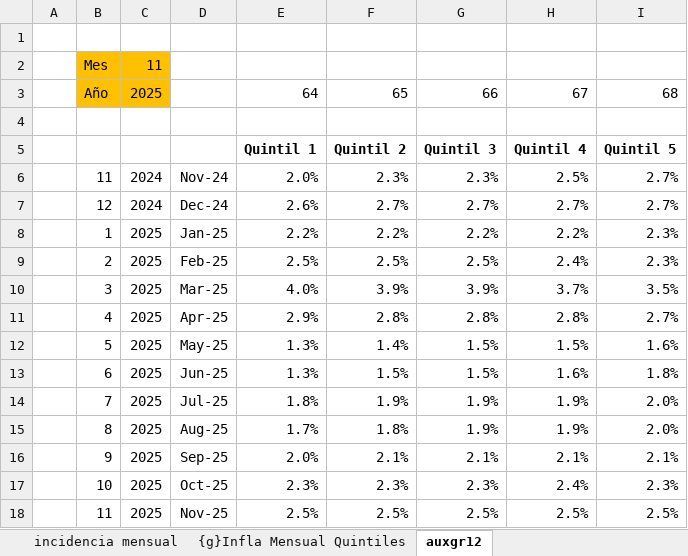
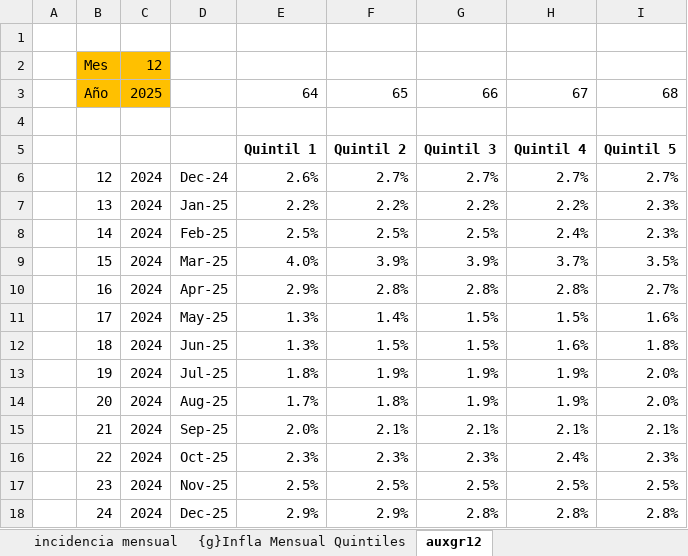
Before and after one commit to mrozada/brechas, an Excel workbook: docs/IPC por quintiles.xlsx, sheet auxgr12, drawn as a sheet; values as stored, in another font and other column widths than the file's, no borders; removed rows and columns are numbered as before the commit, all else as after; the diff names each change by its address in the sheet, - before the commit and + after, or states it on an @@ line.

```diff
--- a/docs/IPC por quintiles.xlsx (sheet auxgr12)
+++ b/docs/IPC por quintiles.xlsx (sheet auxgr12)
-C2: 11
+C2: 12
-row 6:  | 11 | 2024 | Nov-24 | 2.0% | 2.3% | 2.3% | 2.5% | 2.7%
-B7: 1
+B7: 13
-C7:C17: 2025
+C7:C17: 2024
-B8: 2
+B8: 14
-B9: 3
+B9: 15
-B10: 4
+B10: 16
-B11: 5
+B11: 17
-B12: 6
+B12: 18
-B13: 7
+B13: 19
-B14: 8
+B14: 20
-B15: 9
+B15: 21
-B16: 10
+B16: 22
-B17: 11
+B17: 23
+row 18:  | 24 | 2024 | Dec-25 | 2.9% | 2.9% | 2.8% | 2.8% | 2.8%
```
Also changed, not shown: sheet Para R, sheet Infla Interanual PondENGHO, sheet Infla Mensual PondENGHO, sheet Indice PondENGHO, sheet incidencia mensual, formulas that keep their value, charts or pictures, 4 other files.
